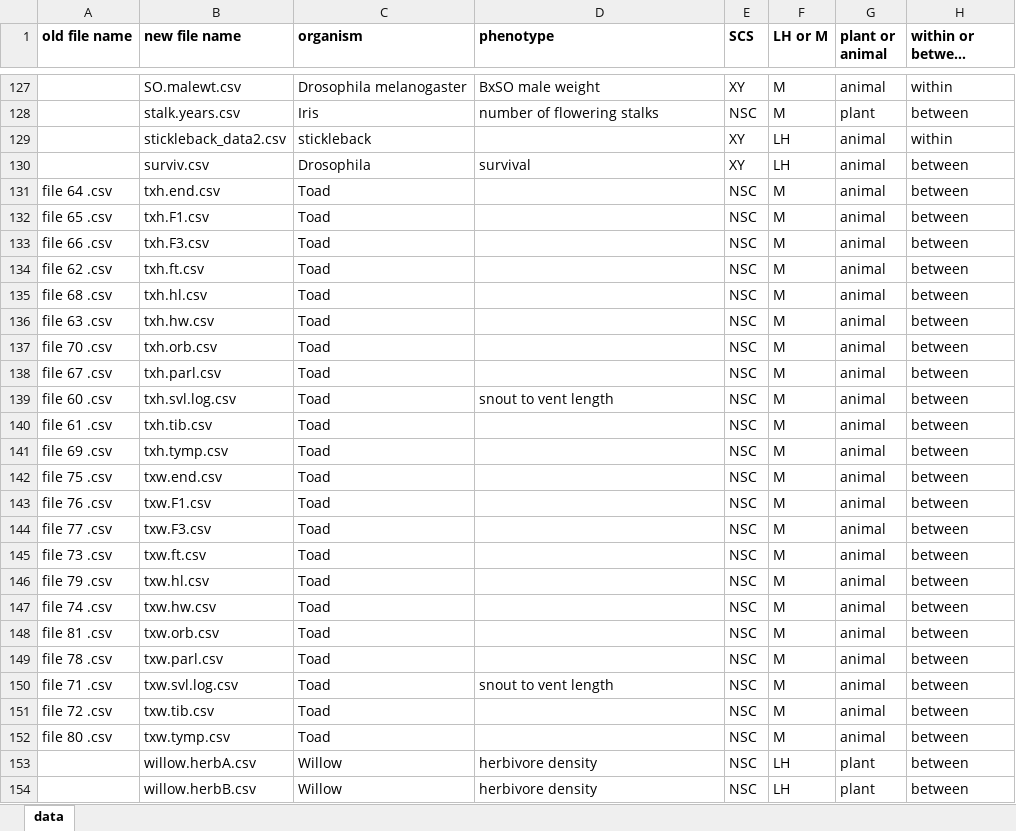
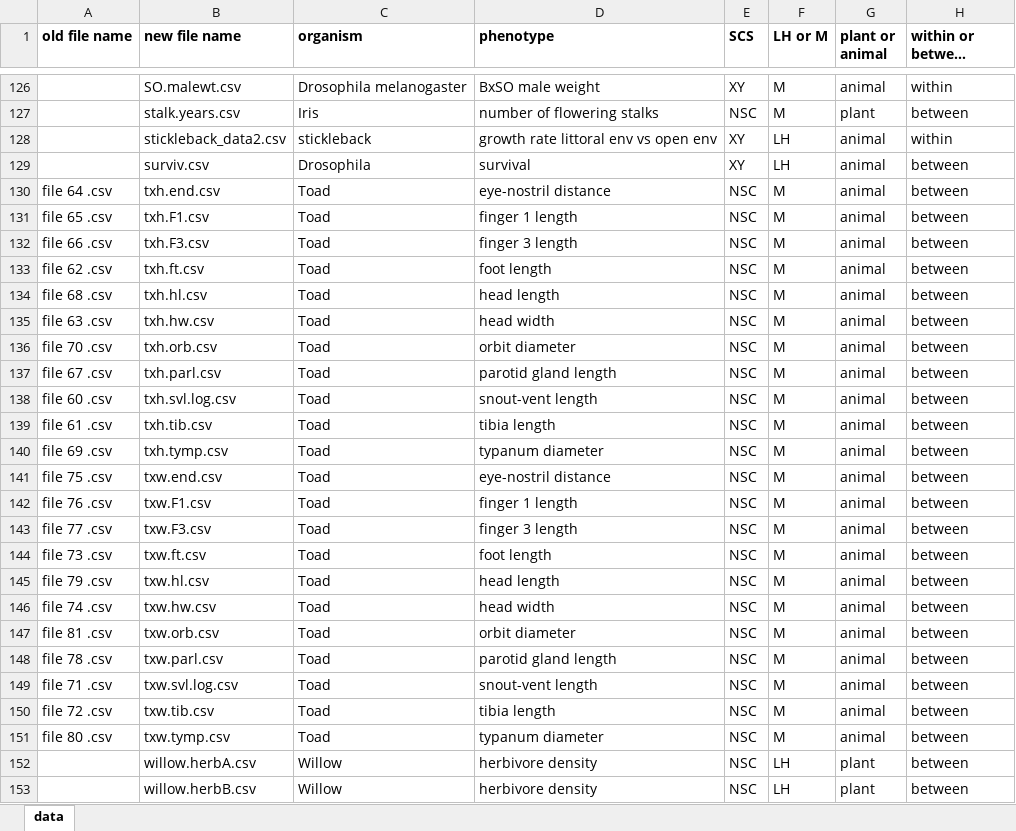
Before and after one commit to coleoguy/LCAdata, an Excel workbook: data/ref.xlsx, sheet data, drawn as a sheet; only a part is shown, gaps mark what is left out; long unchanged cells end in …; values as stored, in another font and other column widths than the file's, no borders; conditional formats not drawn; addresses are those after the commit; the diff covers the shown part only; the diff names each change by its address in the sheet, - before the commit and + after, or states it on an @@ line.

Commit message:
added phenotype col to ref, removed male.num.red file

```diff
--- a/data/ref.xlsx (sheet data)
+++ b/data/ref.xlsx (sheet data)
-D128 (phenotype): (empty)
+D128 (phenotype): growth rate littoral env vs open env
-D130 (phenotype): (empty)
+D130 (phenotype): eye-nostril distance
-D131 (phenotype): (empty)
+D131 (phenotype): finger 1 length
-D132 (phenotype): (empty)
+D132 (phenotype): finger 3 length
-D133 (phenotype): (empty)
+D133 (phenotype): foot length
-D134 (phenotype): (empty)
+D134 (phenotype): head length
-D135 (phenotype): (empty)
+D135 (phenotype): head width
-D136 (phenotype): (empty)
+D136 (phenotype): orbit diameter
-D137 (phenotype): (empty)
+D137 (phenotype): parotid gland length
-D138 (phenotype): snout to vent length
+D138 (phenotype): snout-vent length
-D139 (phenotype): (empty)
+D139 (phenotype): tibia length
-D140 (phenotype): (empty)
+D140 (phenotype): typanum diameter
-D141 (phenotype): (empty)
+D141 (phenotype): eye-nostril distance
-D142 (phenotype): (empty)
+D142 (phenotype): finger 1 length
-D143 (phenotype): (empty)
+D143 (phenotype): finger 3 length
-D144 (phenotype): (empty)
+D144 (phenotype): foot length
-D145 (phenotype): (empty)
+D145 (phenotype): head length
-D146 (phenotype): (empty)
+D146 (phenotype): head width
-D147 (phenotype): (empty)
+D147 (phenotype): orbit diameter
-D148 (phenotype): (empty)
+D148 (phenotype): parotid gland length
-D149 (phenotype): snout to vent length
+D149 (phenotype): snout-vent length
-D150 (phenotype): (empty)
+D150 (phenotype): tibia length
-D151 (phenotype): (empty)
+D151 (phenotype): typanum diameter
```
Also changed, not shown: 1 removed row and 31 edited cells elsewhere in this sheet, 4 other files.
